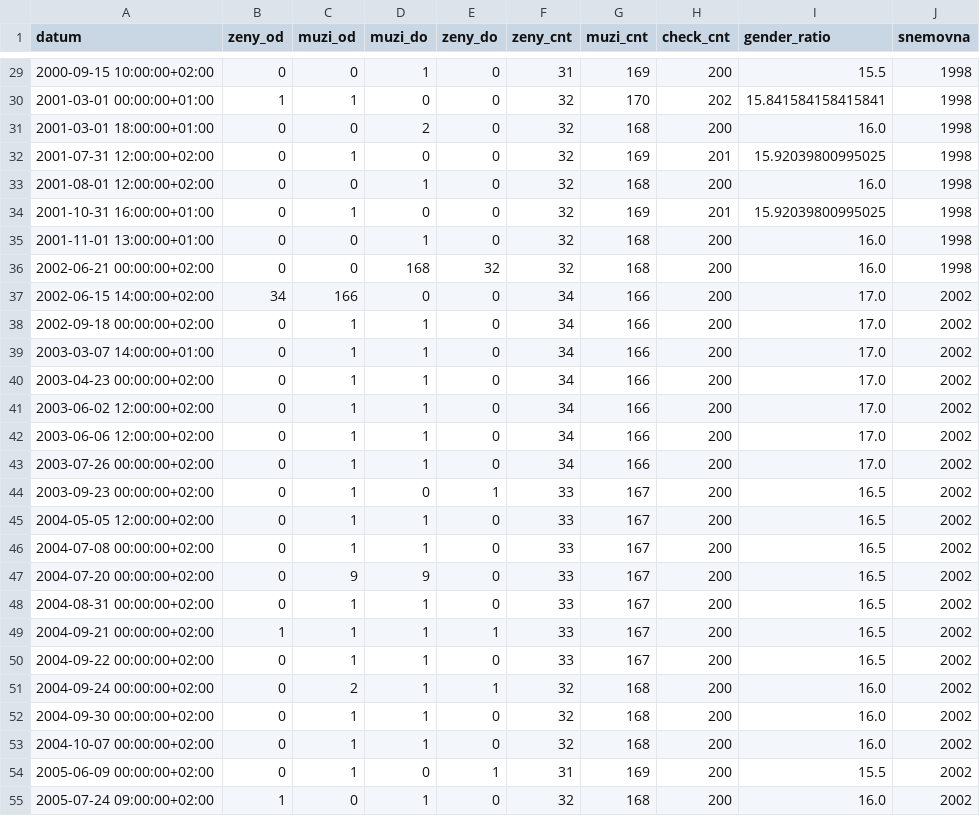
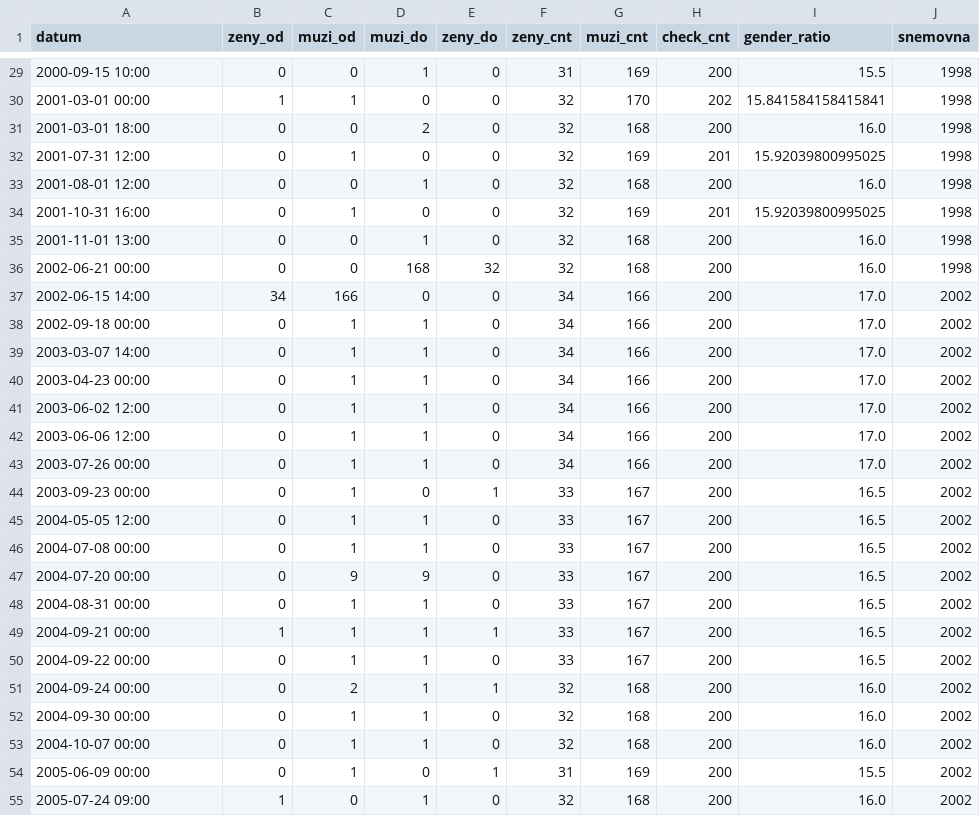
Before and after one commit to parlamentikon/parlamentikon, a CSV file: docs/data/pohlavi_dle_snemovny.csv, drawn as a sheet; only a part is shown, gaps mark what is left out; the diff covers the shown part only.

```diff
--- a/docs/data/pohlavi_dle_snemovny.csv
+++ b/docs/data/pohlavi_dle_snemovny.csv
@@ -29,27 +29,27 @@ datum,zeny_od,muzi_od,muzi_do,zeny_do,zeny_cnt,muzi_cnt,check_cnt,gender_ratio,s
-2000-09-15 10:00:00+02:00,0,0,1,0,31,169,200,15.5,1998
-2001-03-01 00:00:00+01:00,1,1,0,0,32,170,202,15.841584158415841,1998
-2001-03-01 18:00:00+01:00,0,0,2,0,32,168,200,16.0,1998
-2001-07-31 12:00:00+02:00,0,1,0,0,32,169,201,15.92039800995025,1998
-2001-08-01 12:00:00+02:00,0,0,1,0,32,168,200,16.0,1998
-2001-10-31 16:00:00+01:00,0,1,0,0,32,169,201,15.92039800995025,1998
-2001-11-01 13:00:00+01:00,0,0,1,0,32,168,200,16.0,1998
-2002-06-21 00:00:00+02:00,0,0,168,32,32,168,200,16.0,1998
-2002-06-15 14:00:00+02:00,34,166,0,0,34,166,200,17.0,2002
-2002-09-18 00:00:00+02:00,0,1,1,0,34,166,200,17.0,2002
-2003-03-07 14:00:00+01:00,0,1,1,0,34,166,200,17.0,2002
-2003-04-23 00:00:00+02:00,0,1,1,0,34,166,200,17.0,2002
-2003-06-02 12:00:00+02:00,0,1,1,0,34,166,200,17.0,2002
-2003-06-06 12:00:00+02:00,0,1,1,0,34,166,200,17.0,2002
-2003-07-26 00:00:00+02:00,0,1,1,0,34,166,200,17.0,2002
-2003-09-23 00:00:00+02:00,0,1,0,1,33,167,200,16.5,2002
-2004-05-05 12:00:00+02:00,0,1,1,0,33,167,200,16.5,2002
-2004-07-08 00:00:00+02:00,0,1,1,0,33,167,200,16.5,2002
-2004-07-20 00:00:00+02:00,0,9,9,0,33,167,200,16.5,2002
-2004-08-31 00:00:00+02:00,0,1,1,0,33,167,200,16.5,2002
-2004-09-21 00:00:00+02:00,1,1,1,1,33,167,200,16.5,2002
-2004-09-22 00:00:00+02:00,0,1,1,0,33,167,200,16.5,2002
-2004-09-24 00:00:00+02:00,0,2,1,1,32,168,200,16.0,2002
-2004-09-30 00:00:00+02:00,0,1,1,0,32,168,200,16.0,2002
-2004-10-07 00:00:00+02:00,0,1,1,0,32,168,200,16.0,2002
-2005-06-09 00:00:00+02:00,0,1,0,1,31,169,200,15.5,2002
-2005-07-24 09:00:00+02:00,1,0,1,0,32,168,200,16.0,2002
+2000-09-15 10:00,0,0,1,0,31,169,200,15.5,1998
+2001-03-01 00:00,1,1,0,0,32,170,202,15.841584158415841,1998
+2001-03-01 18:00,0,0,2,0,32,168,200,16.0,1998
+2001-07-31 12:00,0,1,0,0,32,169,201,15.92039800995025,1998
+2001-08-01 12:00,0,0,1,0,32,168,200,16.0,1998
+2001-10-31 16:00,0,1,0,0,32,169,201,15.92039800995025,1998
+2001-11-01 13:00,0,0,1,0,32,168,200,16.0,1998
+2002-06-21 00:00,0,0,168,32,32,168,200,16.0,1998
+2002-06-15 14:00,34,166,0,0,34,166,200,17.0,2002
+2002-09-18 00:00,0,1,1,0,34,166,200,17.0,2002
+2003-03-07 14:00,0,1,1,0,34,166,200,17.0,2002
+2003-04-23 00:00,0,1,1,0,34,166,200,17.0,2002
+2003-06-02 12:00,0,1,1,0,34,166,200,17.0,2002
+2003-06-06 12:00,0,1,1,0,34,166,200,17.0,2002
+2003-07-26 00:00,0,1,1,0,34,166,200,17.0,2002
+2003-09-23 00:00,0,1,0,1,33,167,200,16.5,2002
+2004-05-05 12:00,0,1,1,0,33,167,200,16.5,2002
+2004-07-08 00:00,0,1,1,0,33,167,200,16.5,2002
+2004-07-20 00:00,0,9,9,0,33,167,200,16.5,2002
+2004-08-31 00:00,0,1,1,0,33,167,200,16.5,2002
+2004-09-21 00:00,1,1,1,1,33,167,200,16.5,2002
+2004-09-22 00:00,0,1,1,0,33,167,200,16.5,2002
+2004-09-24 00:00,0,2,1,1,32,168,200,16.0,2002
+2004-09-30 00:00,0,1,1,0,32,168,200,16.0,2002
+2004-10-07 00:00,0,1,1,0,32,168,200,16.0,2002
+2005-06-09 00:00,0,1,0,1,31,169,200,15.5,2002
+2005-07-24 09:00,1,0,1,0,32,168,200,16.0,2002
```
Also changed, not shown: 104 edited cells elsewhere in this file, 1 other file.
